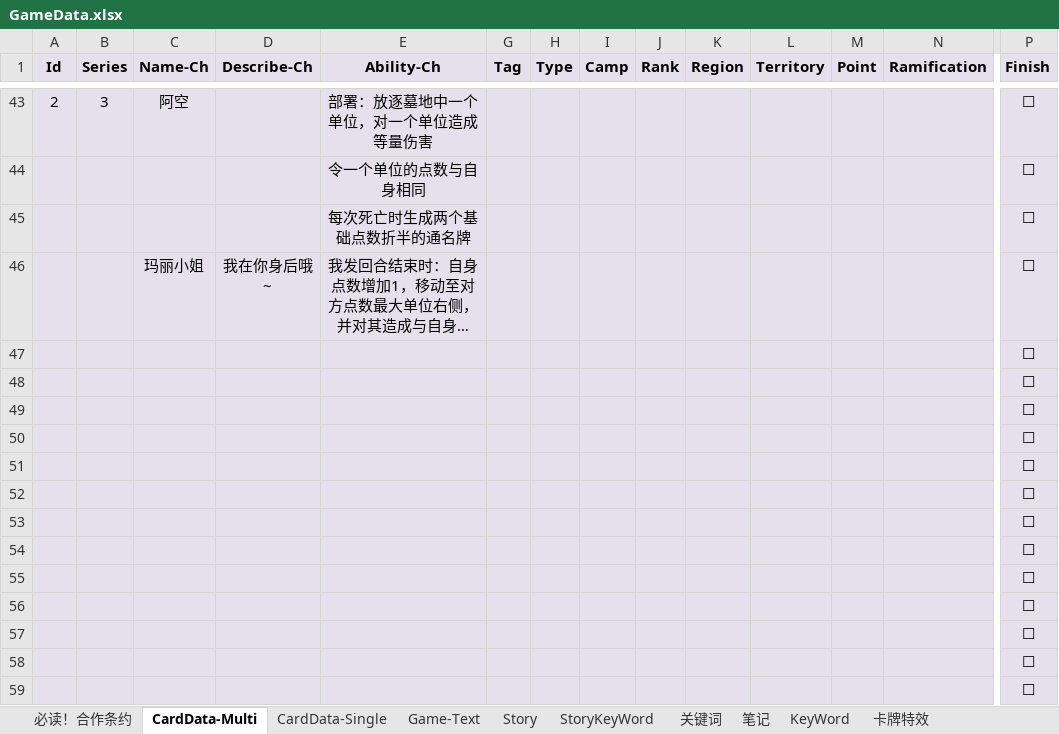
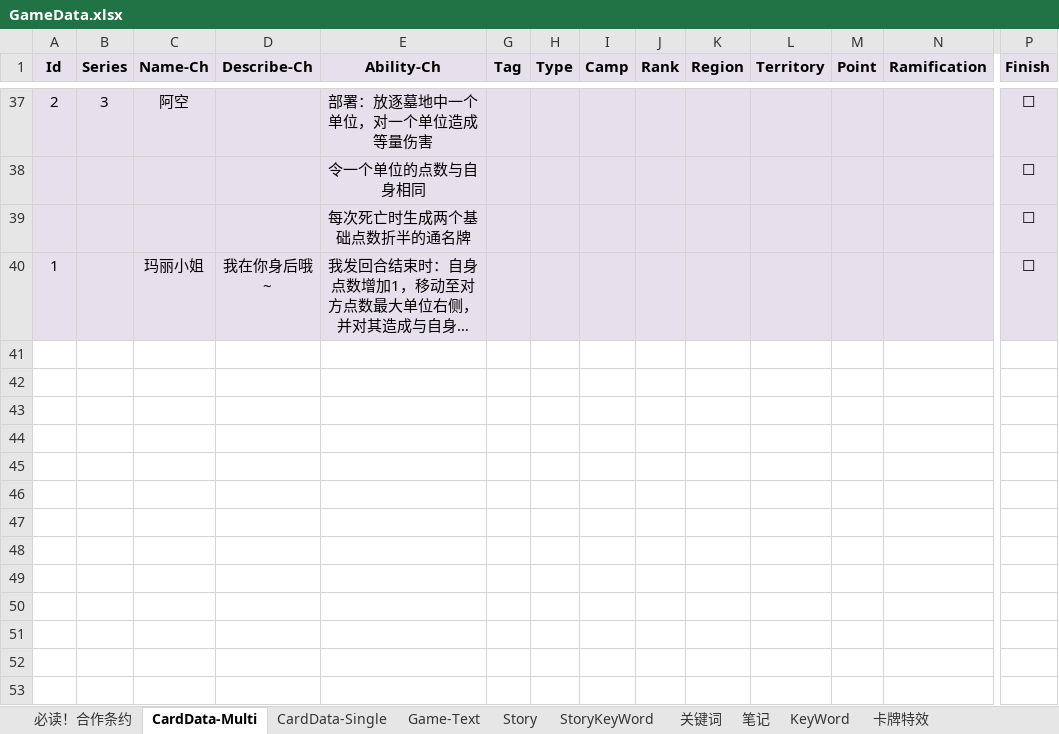
Before and after one commit to NAJA5152/TouhouMachineLearning2022, an Excel workbook: Assets/Resources/GameData/GameData.xlsx, sheet CardData-Multi, drawn as a sheet; only a part is shown, gaps mark what is left out; long unchanged cells end in …; values as stored, in another font and other column widths than the file's, no borders; conditional formats not drawn; removed rows and columns are numbered as before the commit, all else as after; rows hold the shown columns only; the diff covers the shown part only; the diff names each change by its address in the sheet, - before the commit and + after, or states it on an @@ line.

```diff
--- a/Assets/Resources/GameData/GameData.xlsx (sheet CardData-Multi)
+++ b/Assets/Resources/GameData/GameData.xlsx (sheet CardData-Multi)
-A40 (Id): (empty)
+A40 (Id): 1
-row 47:  |  |  |  |  |  |  |  |  |  |  |  |  | ☐
-row 48:  |  |  |  |  |  |  |  |  |  |  |  |  | ☐
-row 49:  |  |  |  |  |  |  |  |  |  |  |  |  | ☐
-row 50:  |  |  |  |  |  |  |  |  |  |  |  |  | ☐
-row 51:  |  |  |  |  |  |  |  |  |  |  |  |  | ☐
-row 52:  |  |  |  |  |  |  |  |  |  |  |  |  | ☐
-row 53:  |  |  |  |  |  |  |  |  |  |  |  |  | ☐
-row 54:  |  |  |  |  |  |  |  |  |  |  |  |  | ☐
-row 55:  |  |  |  |  |  |  |  |  |  |  |  |  | ☐
-row 56:  |  |  |  |  |  |  |  |  |  |  |  |  | ☐
-row 57:  |  |  |  |  |  |  |  |  |  |  |  |  | ☐
-row 58:  |  |  |  |  |  |  |  |  |  |  |  |  | ☐
-row 59:  |  |  |  |  |  |  |  |  |  |  |  |  | ☐
```
Also changed, not shown: 6 removed rows and 22 edited cells elsewhere in this sheet, 51 other files.
